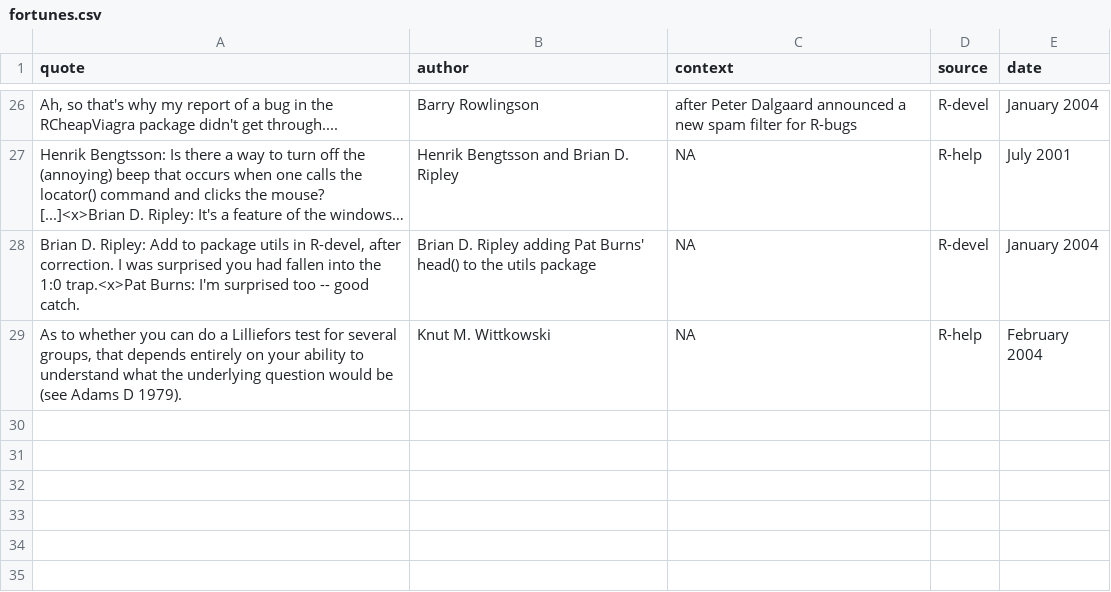
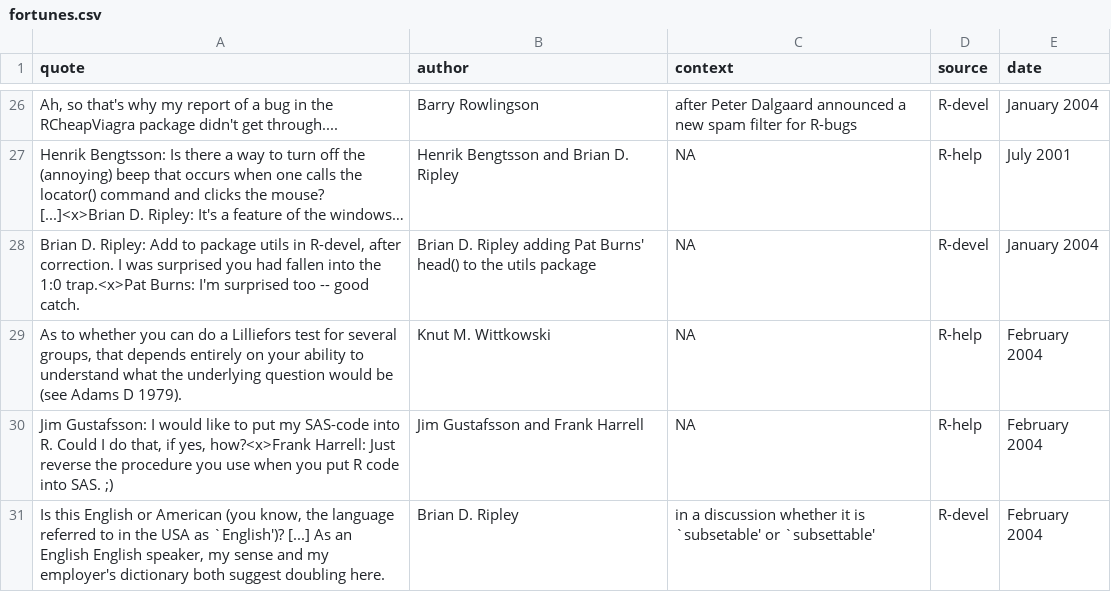
Before and after one commit to rforge/fortunes, a CSV file: trunk/inst/fortunes/fortunes.csv, drawn as a sheet; only a part is shown, gaps mark what is left out; long unchanged cells end in …; the diff names each change by its address in the sheet, - before the commit and + after, or states it on an @@ line.

Commit message:
*** empty log message ***
git-svn-id: svn://svn.r-forge.r-project.org/svnroot/fortunes@26 edb9625f-4e0d-4859-8d74-9fd3b1da38cb

```diff
--- a/trunk/inst/fortunes/fortunes.csv
+++ b/trunk/inst/fortunes/fortunes.csv
+row 30: Jim Gustafsson: I would like to put my SAS-code into R. Could I do that, if yes, how?<x>Frank Harrell: Just reverse the procedure you use when you put R code into SAS. ;) | Jim Gustafsson and Frank Harrell | NA | R-help | February 2004
+row 31: Is this English or American (you know, the language referred to in the USA as `English')? [...] As an English English speaker, my sense and my employer's dictionary both suggest doubling here. | Brian D. Ripley | in a discussion whether it is `subsetable' or `subsettable' | R-devel | February 2004
```
